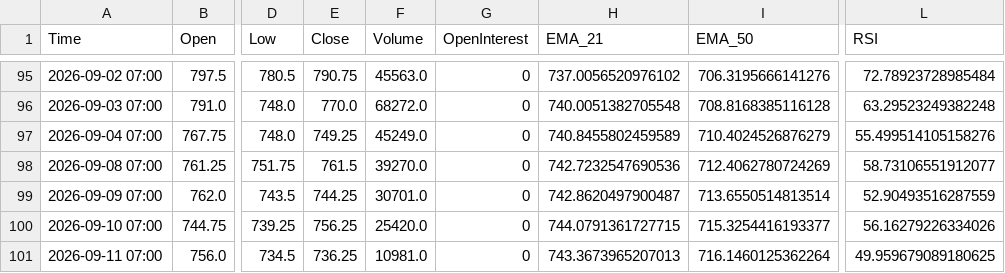
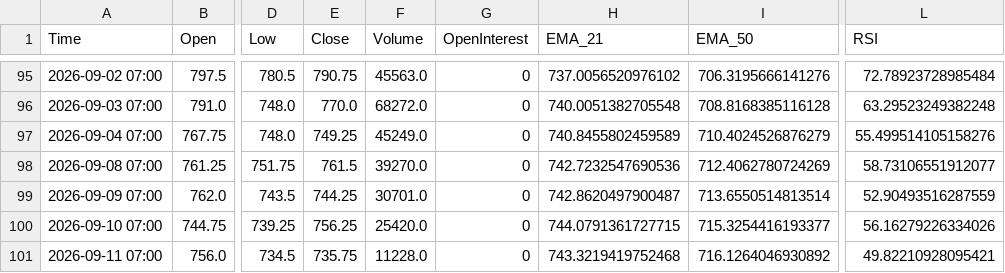
Before and after one commit to Thang-Cbot/dashboard, a CSV file: Data/output/ZW_swing_D1.csv, drawn as a sheet; only a part is shown, gaps mark what is left out; the diff names each change by its address in the sheet, - before the commit and + after, or states it on an @@ line.

```diff
--- a/Data/output/ZW_swing_D1.csv
+++ b/Data/output/ZW_swing_D1.csv
-E101 (Close): 736.25
+E101 (Close): 735.75
-F101 (Volume): 10981.0
+F101 (Volume): 11228.0
-H101 (EMA_21): 743.3673965207013
+H101 (EMA_21): 743.3219419752468
-I101 (EMA_50): 716.1460125362264
+I101 (EMA_50): 716.1264046930892
-L101 (RSI): 49.959679089180625
+L101 (RSI): 49.82210928095421
```
Also changed, not shown: Data/output/ZC_swing_D1.csv, 9 other files.
